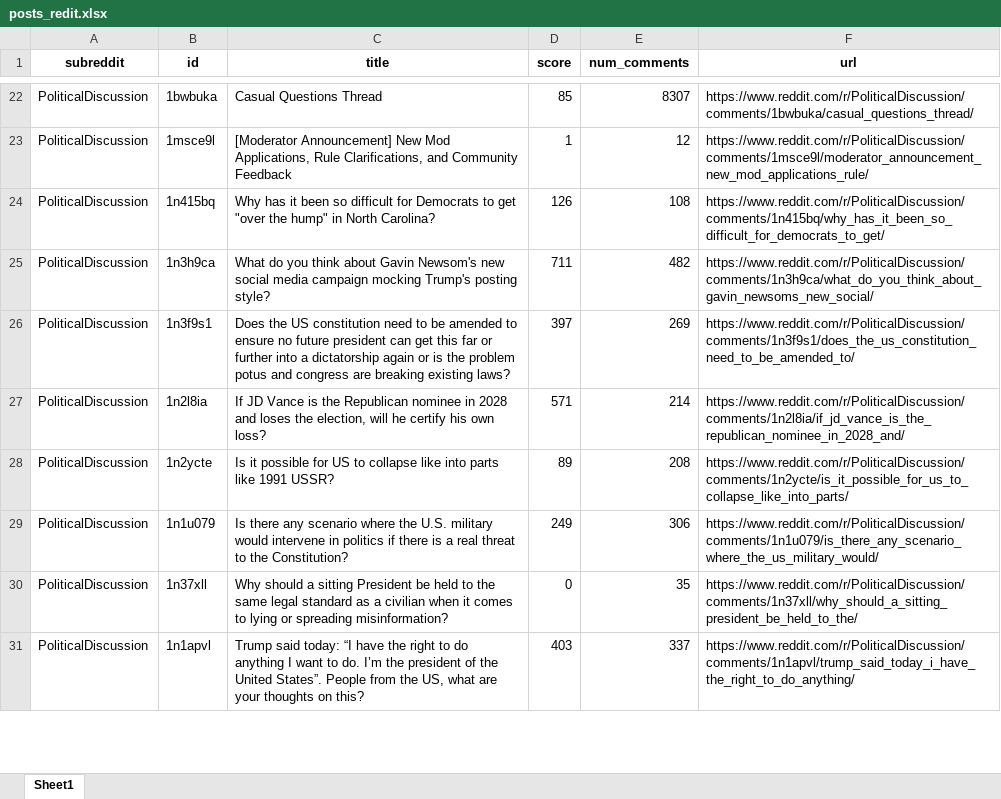
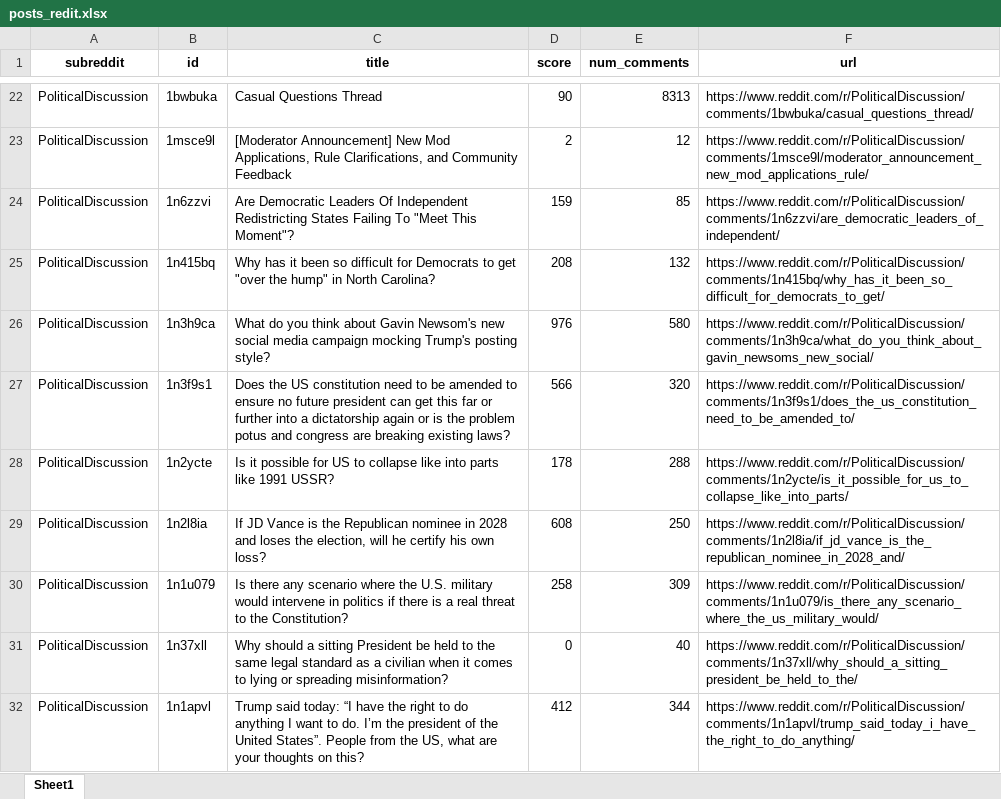
Before and after one commit to casaavedrag32/Homeworks, an Excel workbook: Homework#1/salida/posts_redit.xlsx, sheet Sheet1, drawn as a sheet; only a part is shown, gaps mark what is left out; values as stored, in another font and other column widths than the file's, no borders; removed rows and columns are numbered as before the commit, all else as after; the diff covers the shown part only; the diff names each change by its address in the sheet, - before the commit and + after, or states it on an @@ line.

```diff
--- a/Homework#1/salida/posts_redit.xlsx (sheet Sheet1)
+++ b/Homework#1/salida/posts_redit.xlsx (sheet Sheet1)
-D22 (score): 85
+D22 (score): 90
-E22 (num_comments): 8307
+E22 (num_comments): 8313
-D23 (score): 1
+D23 (score): 2
+row 24: PoliticalDiscussion | 1n6zzvi | Are Democratic Leaders Of Independent Redistricting States Failing To "Meet This Moment"? | 159 | 85 | https://www.reddit.com/r/PoliticalDiscussion/comments/1n6zzvi/are_democratic_leaders_of_independent/
-D25 (score): 126
+D25 (score): 208
-E25 (num_comments): 108
+E25 (num_comments): 132
-D26 (score): 711
+D26 (score): 976
-E26 (num_comments): 482
+E26 (num_comments): 580
-D27 (score): 397
+D27 (score): 566
-E27 (num_comments): 269
+E27 (num_comments): 320
-row 27: PoliticalDiscussion | 1n2l8ia | If JD Vance is the Republican nominee in 2028 and loses the election, will he certify his own loss? | 571 | 214 | https://www.reddit.com/r/PoliticalDiscussion/comments/1n2l8ia/if_jd_vance_is_the_republican_nominee_in_2028_and/
-D28 (score): 89
+D28 (score): 178
-E28 (num_comments): 208
+E28 (num_comments): 288
+row 29: PoliticalDiscussion | 1n2l8ia | If JD Vance is the Republican nominee in 2028 and loses the election, will he certify his own loss? | 608 | 250 | https://www.reddit.com/r/PoliticalDiscussion/comments/1n2l8ia/if_jd_vance_is_the_republican_nominee_in_2028_and/
-D30 (score): 249
+D30 (score): 258
-E30 (num_comments): 306
+E30 (num_comments): 309
-E31 (num_comments): 35
+E31 (num_comments): 40
-D32 (score): 403
+D32 (score): 412
-E32 (num_comments): 337
+E32 (num_comments): 344
```
Also changed, not shown: 42 added rows, 43 removed rows and 8 edited cells elsewhere in this sheet, Homework#1/salida/comentarios_redit.xlsx, 1 other file.
